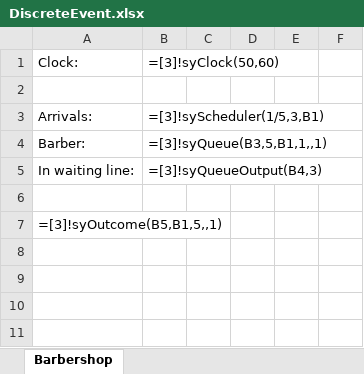
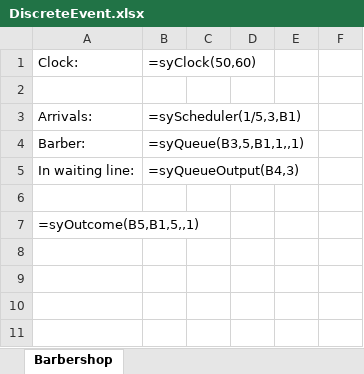
Before and after one commit to sprysimulation/sprysimulation, an Excel workbook: src/DiscreteEvent.xlsx, sheet Barbershop, drawn as a sheet; only a part is shown; values as stored, in another font and other column widths than the file's, no borders; formulas are shown in place of their values; the diff names each change by its address in the sheet, - before the commit and + after, or states it on an @@ line.

```diff
--- a/src/DiscreteEvent.xlsx (sheet Barbershop)
+++ b/src/DiscreteEvent.xlsx (sheet Barbershop)
-B1: =[3]!syClock(50,60)
+B1: =syClock(50,60)
-B3: =[3]!syScheduler(1/5,3,B1)
+B3: =syScheduler(1/5,3,B1)
-B4: =[3]!syQueue(B3,5,B1,1,,1)
+B4: =syQueue(B3,5,B1,1,,1)
-B5: =[3]!syQueueOutput(B4,3)
+B5: =syQueueOutput(B4,3)
-A7: =[3]!syOutcome(B5,B1,5,,1)
+A7: =syOutcome(B5,B1,5,,1)
```
Also changed, not shown: src/ModelWithOptimization.xlsx, src/SimpleChaos.xlsx, 1 other file.
